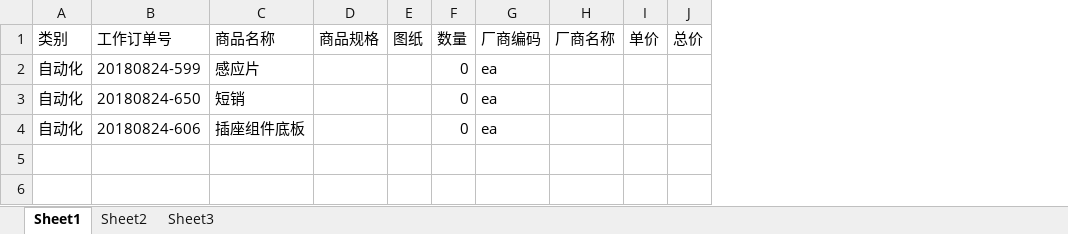
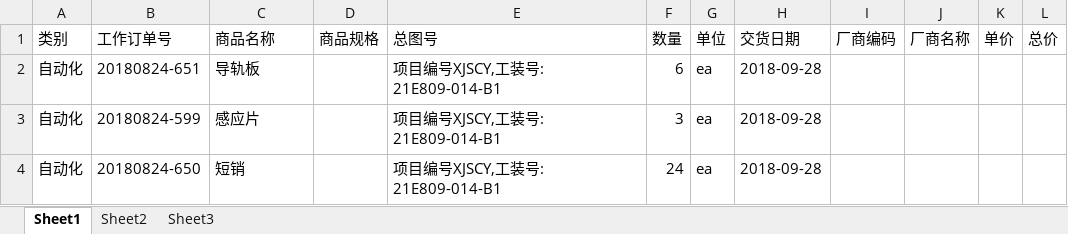
Before and after one commit to chen104/fy_manager, an Excel workbook: src/main/webapp/download/excel/报目表2018-09-13/订单2018-09-13.xlsx, sheet Sheet1, drawn as a sheet; values as stored, in another font and other column widths than the file's, no borders; removed rows and columns are numbered as before the commit, all else as after; the diff names each change by its address in the sheet, - before the commit and + after, or states it on an @@ line.

```diff
--- a/src/main/webapp/download/excel/报目表2018-09-13/订单2018-09-13.xlsx (sheet Sheet1)
+++ b/src/main/webapp/download/excel/报目表2018-09-13/订单2018-09-13.xlsx (sheet Sheet1)
-column E (图纸), empty
+column E (总图号), rows 3-4: 项目编号XJSCY,工装号: 21E809-014-B1 | 项目编号XJSCY,工装号: 21E809-014-B1
+column G (单位), rows 3-4: ea | ea
+column H (交货日期), rows 3-4: 2018-09-28 | 2018-09-28
+row 2: 自动化 | 20180824-651 | 导轨板 |  | 项目编号XJSCY,工装号: 21E809-014-B1 | 6 | ea | 2018-09-28
-F3 (数量): 0
+F3 (数量): 3
-I3:I4 (厂商编码): ea
+I3:I4 (厂商编码): (empty)
-F4 (数量): 0
+F4 (数量): 24
-row 4: 自动化 | 20180824-606 | 插座组件底板 |  |  | 0 | ea
```
Also changed, not shown: src/main/resources/templet/download/commision/askcost.xlsx, 58 other files.
